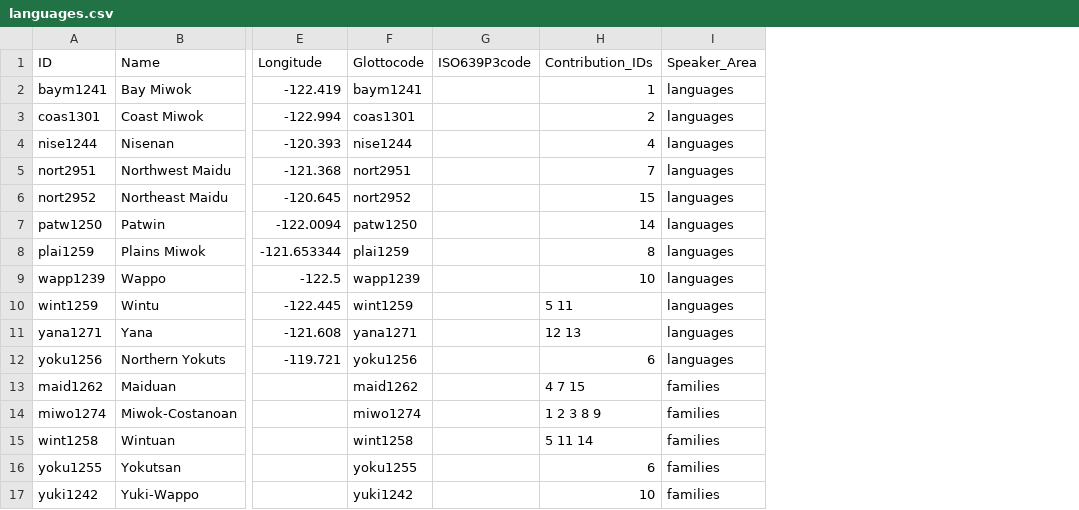
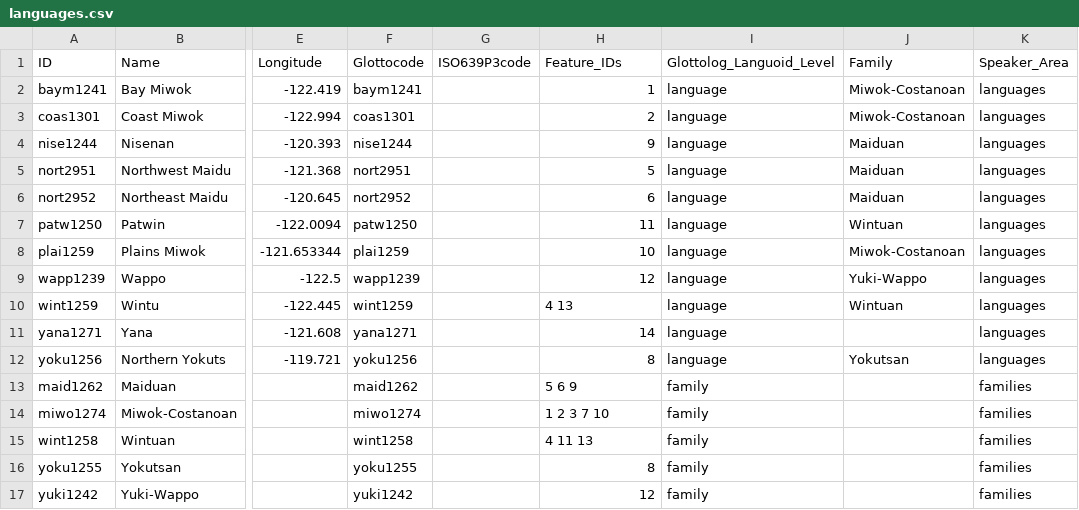
Before and after one commit to Glottography/allen2016resource, a CSV file: cldf/languages.csv, drawn as a sheet; only a part is shown, gaps mark what is left out; the diff names each change by its address in the sheet, - before the commit and + after, or states it on an @@ line.

```diff
--- a/cldf/languages.csv
+++ b/cldf/languages.csv
+column I (Glottolog_Languoid_Level), rows 2-17: language | language | language | language | language | language | language | language | language | language | language | family | family | family | family | family
+column J (Family), rows 2-12: Miwok-Costanoan | Miwok-Costanoan | Maiduan | Maiduan | Maiduan | Wintuan | Miwok-Costanoan | Yuki-Wappo | Wintuan |  | Yokutsan
-H1: Contribution_IDs
+H1: Feature_IDs
-H4 (Feature_IDs): 4
+H4 (Feature_IDs): 9
-H5 (Feature_IDs): 7
+H5 (Feature_IDs): 5
-H6 (Feature_IDs): 15
+H6 (Feature_IDs): 6
-H7 (Feature_IDs): 14
+H7 (Feature_IDs): 11
-H8 (Feature_IDs): 8
+H8 (Feature_IDs): 10
-H9 (Feature_IDs): 10
+H9 (Feature_IDs): 12
-H10 (Feature_IDs): 5 11
+H10 (Feature_IDs): 4 13
-H11 (Feature_IDs): 12 13
+H11 (Feature_IDs): 14
-H12 (Feature_IDs): 6
+H12 (Feature_IDs): 8
-H13 (Feature_IDs): 4 7 15
+H13 (Feature_IDs): 5 6 9
-H14 (Feature_IDs): 1 2 3 8 9
+H14 (Feature_IDs): 1 2 3 7 10
-H15 (Feature_IDs): 5 11 14
+H15 (Feature_IDs): 4 11 13
-H16 (Feature_IDs): 6
+H16 (Feature_IDs): 8
-H17 (Feature_IDs): 10
+H17 (Feature_IDs): 12
```
Also changed, not shown: cldf/contributions.csv, 21 other files.
